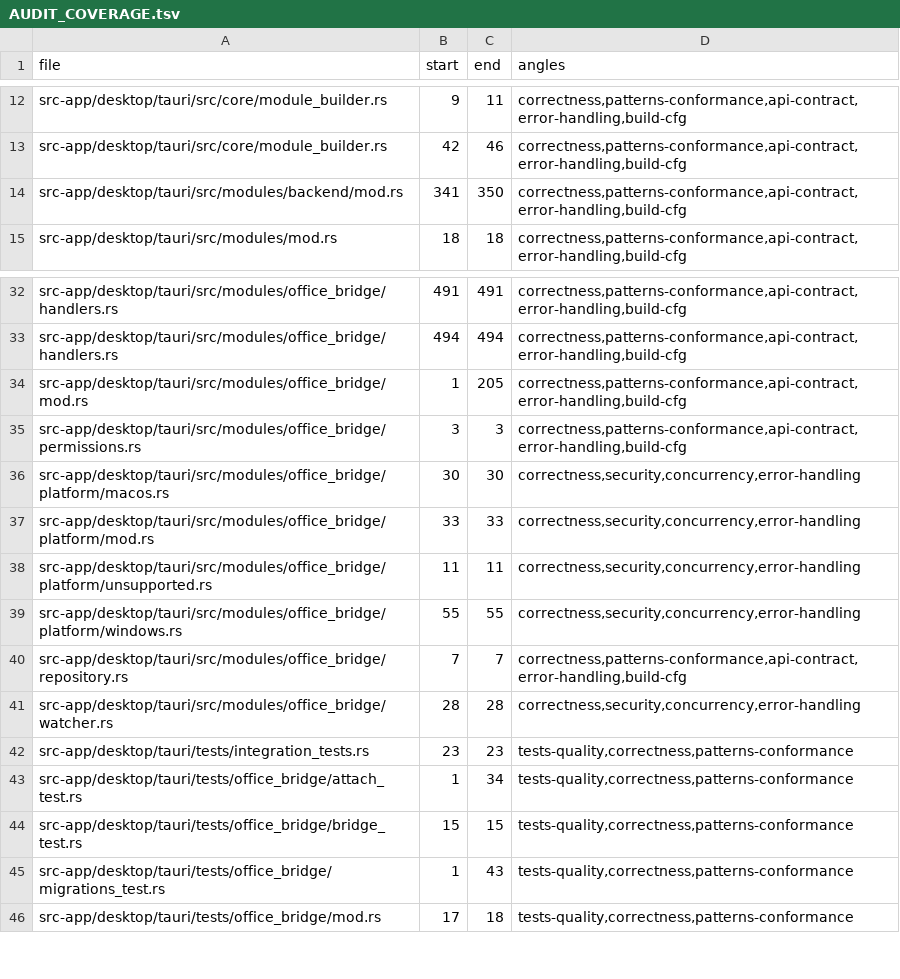
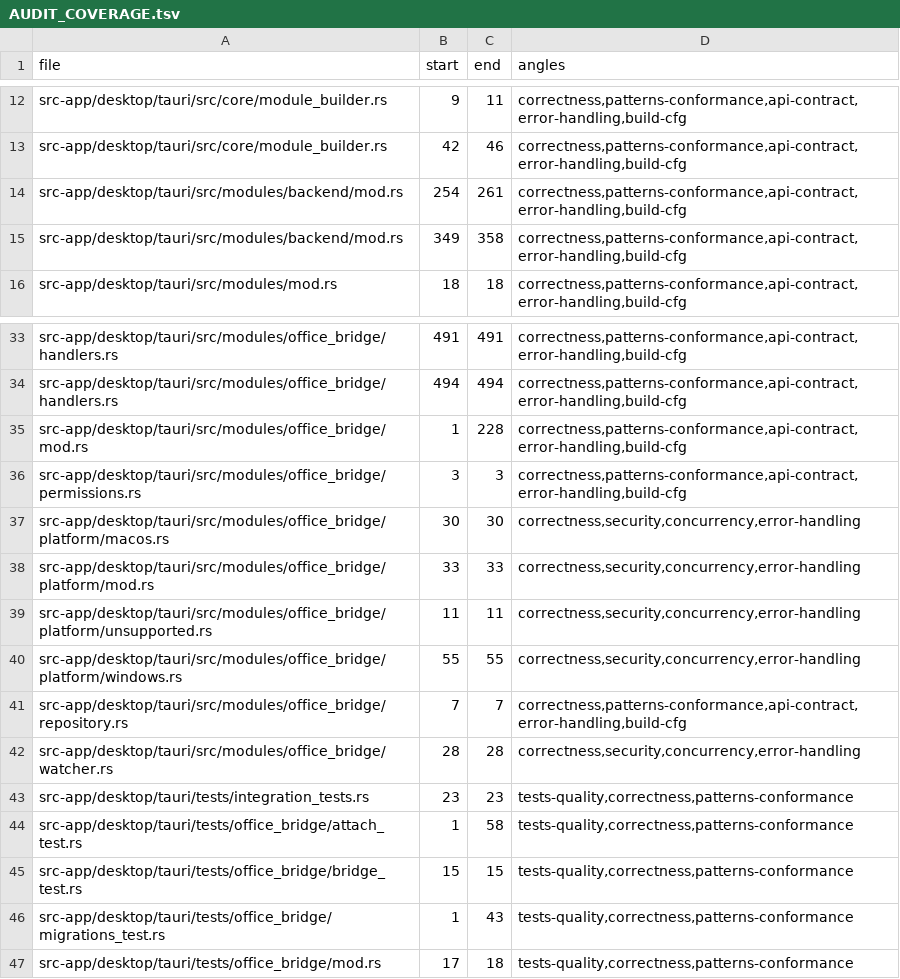
Before and after one commit to ziee-ai/ziee, a TSV file: .lifecycle/office-bridge-desktop-only/AUDIT_COVERAGE.tsv, drawn as a sheet; only a part is shown, gaps mark what is left out.

Commit message:
office-bridge-desktop-only lifecycle: FIX_ROUND-1 (HIGH ordering fix + MED test + LOW doc; re-audit 0 new confirmed) + regen AUDIT_COVERAGE

```diff
--- a/.lifecycle/office-bridge-desktop-only/AUDIT_COVERAGE.tsv
+++ b/.lifecycle/office-bridge-desktop-only/AUDIT_COVERAGE.tsv
@@ -13,3 +13,4 @@ src-app/desktop/tauri/src/core/module_builder.rs	9	11	correctness,patterns-confo
 src-app/desktop/tauri/src/core/module_builder.rs	42	46	correctness,patterns-conformance,api-contract,error-handling,build-cfg
-src-app/desktop/tauri/src/modules/backend/mod.rs	341	350	correctness,patterns-conformance,api-contract,error-handling,build-cfg
+src-app/desktop/tauri/src/modules/backend/mod.rs	254	261	correctness,patterns-conformance,api-contract,error-handling,build-cfg
+src-app/desktop/tauri/src/modules/backend/mod.rs	349	358	correctness,patterns-conformance,api-contract,error-handling,build-cfg
 src-app/desktop/tauri/src/modules/mod.rs	18	18	correctness,patterns-conformance,api-contract,error-handling,build-cfg
@@ -33,3 +34,3 @@ src-app/desktop/tauri/src/modules/office_bridge/handlers.rs	491	491	correctness,
 src-app/desktop/tauri/src/modules/office_bridge/handlers.rs	494	494	correctness,patterns-conformance,api-contract,error-handling,build-cfg
-src-app/desktop/tauri/src/modules/office_bridge/mod.rs	1	205	correctness,patterns-conformance,api-contract,error-handling,build-cfg
+src-app/desktop/tauri/src/modules/office_bridge/mod.rs	1	228	correctness,patterns-conformance,api-contract,error-handling,build-cfg
 src-app/desktop/tauri/src/modules/office_bridge/permissions.rs	3	3	correctness,patterns-conformance,api-contract,error-handling,build-cfg
@@ -42,3 +43,3 @@ src-app/desktop/tauri/src/modules/office_bridge/watcher.rs	28	28	correctness,sec
 src-app/desktop/tauri/tests/integration_tests.rs	23	23	tests-quality,correctness,patterns-conformance
-src-app/desktop/tauri/tests/office_bridge/attach_test.rs	1	34	tests-quality,correctness,patterns-conformance
+src-app/desktop/tauri/tests/office_bridge/attach_test.rs	1	58	tests-quality,correctness,patterns-conformance
 src-app/desktop/tauri/tests/office_bridge/bridge_test.rs	15	15	tests-quality,correctness,patterns-conformance
```
Also changed, not shown: 1 other file.
